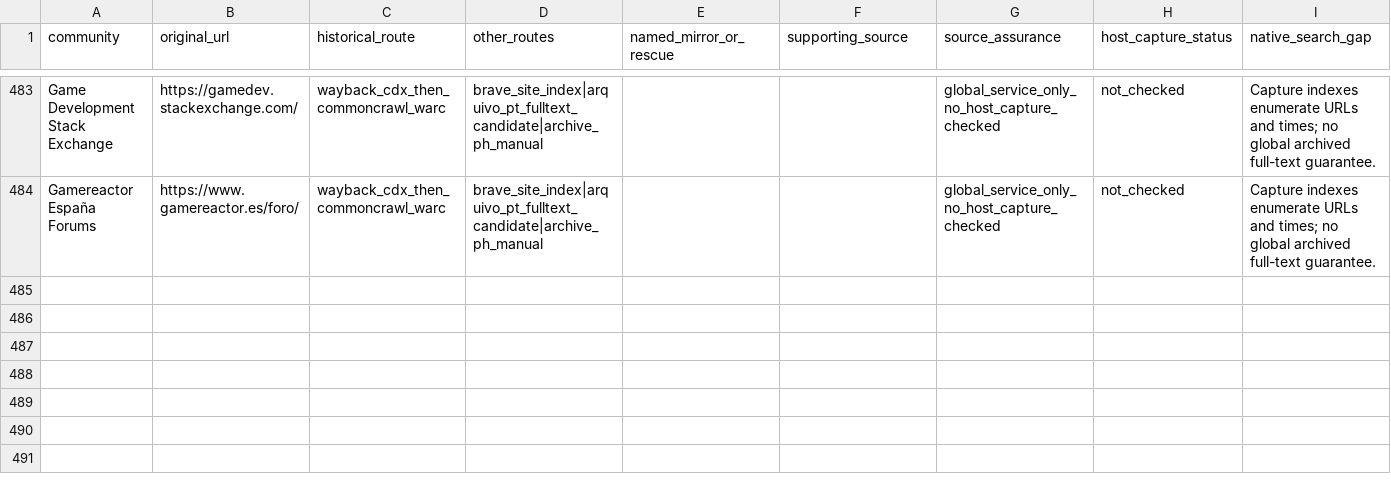
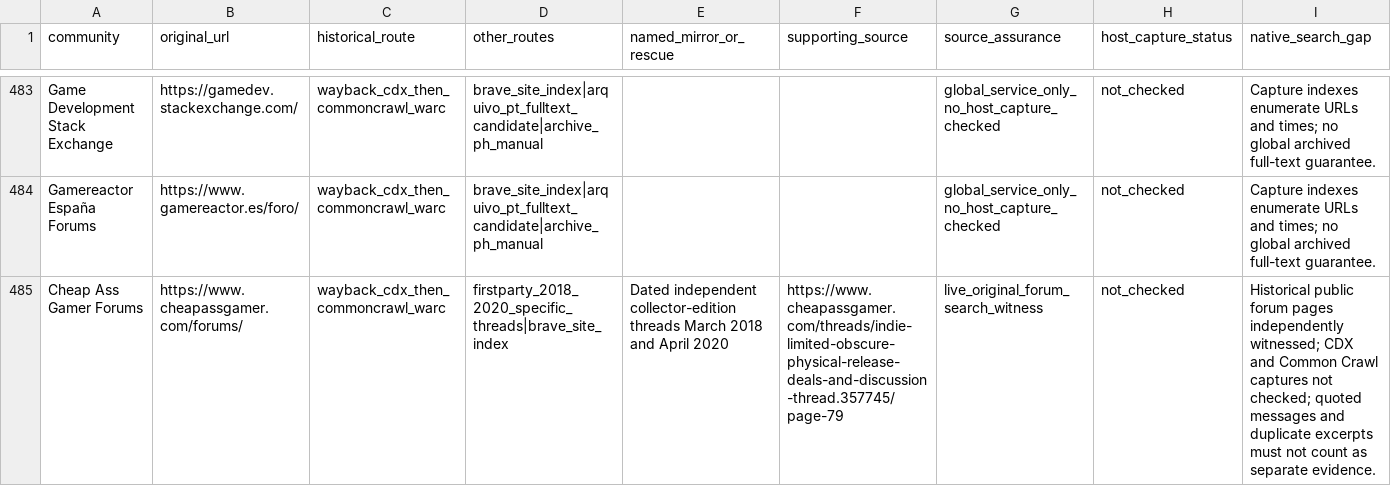
Before and after one commit to gamesbyian/GRA-EDISNI, a TSV file: data/reference/global-gaming-forum-archive-routes.tsv, drawn as a sheet; only a part is shown, gaps mark what is left out; rows hold the shown columns only; the diff names each change by its address in the sheet, - before the commit and + after, or states it on an @@ line.

Commit message:
research: add independently verified Cheap Ass Gamer forum search and archival sources

```diff
--- a/data/reference/global-gaming-forum-archive-routes.tsv
+++ b/data/reference/global-gaming-forum-archive-routes.tsv
+row 485: Cheap Ass Gamer Forums | https://www.cheapassgamer.com/forums/ | wayback_cdx_then_commoncrawl_warc | firstparty_2018_2020_specific_threads|brave_site_index | Dated independent collector-edition threads March 2018 and April 2020 | https://www.cheapassgamer.com/threads/indie-limited-obscure-physical-release-deals-and-discussion-thread.357745/page-79 | live_original_forum_search_witness | not_checked | Historical public forum pages independently witnessed; CDX and Common Crawl captures not checked; quoted messages and duplicate excerpts must not count as separate evidence.
```
